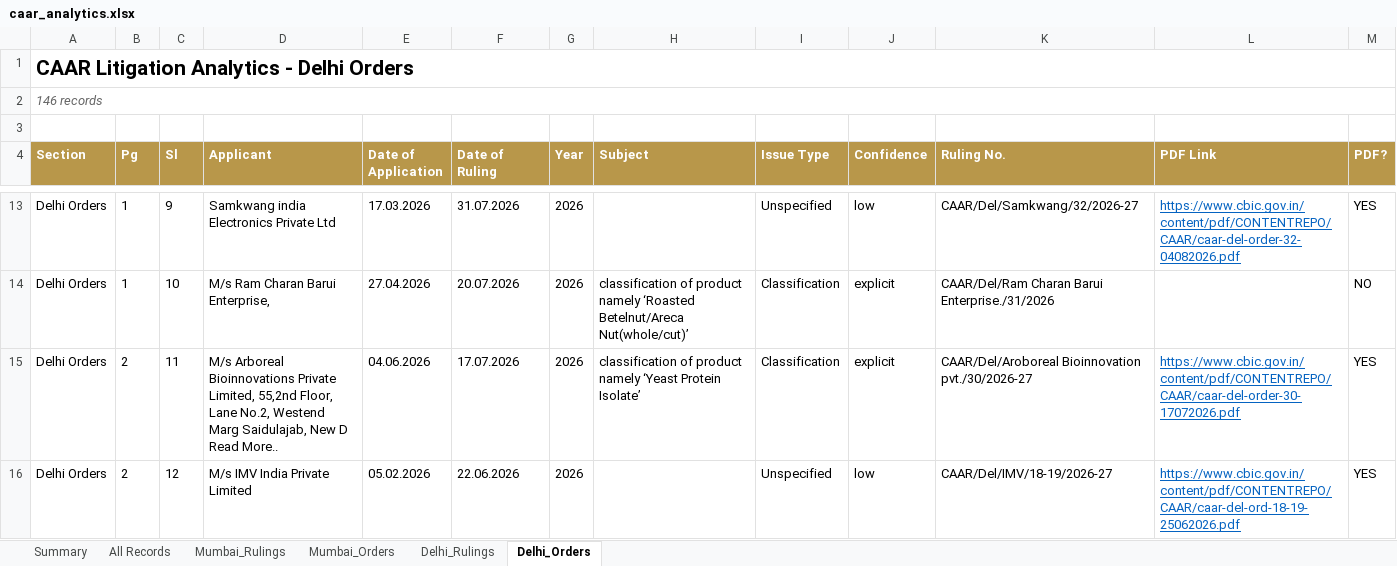
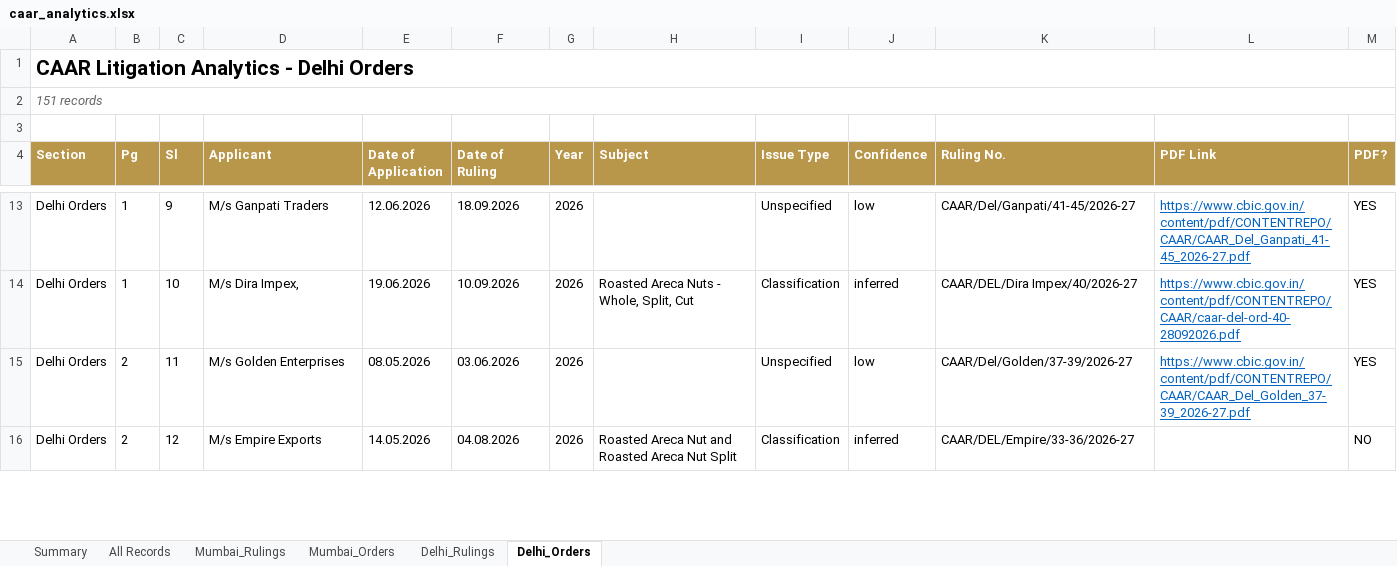
Before and after one commit to sanjeevnair75/sanjeevnair75.github.io, an Excel workbook: data/caar/caar_analytics.xlsx, sheet Delhi_Orders, drawn as a sheet; only a part is shown, gaps mark what is left out; values as stored, in another font and other column widths than the file's, no borders; ↵ is a line break in a cell; the diff covers the shown part only; the diff names each change by its address in the sheet, - before the commit and + after, or states it on an @@ line.

Commit message:
CAAR weekly refresh: 2026-11-08

```diff
--- a/data/caar/caar_analytics.xlsx (sheet Delhi_Orders)
+++ b/data/caar/caar_analytics.xlsx (sheet Delhi_Orders)
-A2 (Section): 146 records
+A2 (Section): 151 records
-D13 (Applicant): Samkwang india Electronics Private Ltd
+D13 (Applicant): M/s Ganpati Traders
-E13 (Date of Application): 17.03.2026
+E13 (Date of Application): 12.06.2026
-F13 (Date of Ruling): 31.07.2026
+F13 (Date of Ruling): 18.09.2026
-K13 (Ruling No.): CAAR/Del/Samkwang/32/2026-27
+K13 (Ruling No.): CAAR/Del/Ganpati/41-45/2026-27
-L13 (PDF Link): https://www.cbic.gov.in/content/pdf/CONTENTREPO/CAAR/caar-del-order-32-04082026.pdf
+L13 (PDF Link): https://www.cbic.gov.in/content/pdf/CONTENTREPO/CAAR/CAAR_Del_Ganpati_41-45_2026-27.pdf
-D14 (Applicant): M/s Ram Charan Barui Enterprise,
+D14 (Applicant): M/s Dira Impex,
-E14 (Date of Application): 27.04.2026
+E14 (Date of Application): 19.06.2026
-F14 (Date of Ruling): 20.07.2026
+F14 (Date of Ruling): 10.09.2026
-H14 (Subject): classification of product namely ‘Roasted Betelnut/Areca Nut(whole/cut)’
+H14 (Subject): Roasted Areca Nuts - Whole, Split, Cut
-J14 (Confidence): explicit
+J14 (Confidence): inferred
-K14 (Ruling No.): CAAR/Del/Ram Charan Barui Enterprise./31/2026
+K14 (Ruling No.): CAAR/DEL/Dira Impex/40/2026-27
-L14 (PDF Link): (empty)
+L14 (PDF Link): https://www.cbic.gov.in/content/pdf/CONTENTREPO/CAAR/caar-del-ord-40-28092026.pdf
-M14 (PDF?): NO
+M14 (PDF?): YES
-D15 (Applicant): M/s Arboreal Bioinnovations Private Limited, 55,2nd Floor, Lane No.2, Westend Marg Saidulajab, New D ↵ Read More..
+D15 (Applicant): M/s Golden Enterprises
-E15 (Date of Application): 04.06.2026
+E15 (Date of Application): 08.05.2026
-F15 (Date of Ruling): 17.07.2026
+F15 (Date of Ruling): 03.06.2026
-H15 (Subject): classification of product namely ‘Yeast Protein Isolate’
+H15 (Subject): (empty)
-I15 (Issue Type): Classification
+I15 (Issue Type): Unspecified
-J15 (Confidence): explicit
+J15 (Confidence): low
-K15 (Ruling No.): CAAR/Del/Aroboreal Bioinnovation pvt./30/2026-27
+K15 (Ruling No.): CAAR/Del/Golden/37-39/2026-27
-L15 (PDF Link): https://www.cbic.gov.in/content/pdf/CONTENTREPO/CAAR/caar-del-order-30-17072026.pdf
+L15 (PDF Link): https://www.cbic.gov.in/content/pdf/CONTENTREPO/CAAR/CAAR_Del_Golden_37-39_2026-27.pdf
-D16 (Applicant): M/s IMV India Private Limited
+D16 (Applicant): M/s Empire Exports
-E16 (Date of Application): 05.02.2026
+E16 (Date of Application): 14.05.2026
-F16 (Date of Ruling): 22.06.2026
+F16 (Date of Ruling): 04.08.2026
-H16 (Subject): (empty)
+H16 (Subject): Roasted Areca Nut and Roasted Areca Nut Split
-I16 (Issue Type): Unspecified
+I16 (Issue Type): Classification
-J16 (Confidence): low
+J16 (Confidence): inferred
-K16 (Ruling No.): CAAR/Del/IMV/18-19/2026-27
+K16 (Ruling No.): CAAR/DEL/Empire/33-36/2026-27
-L16 (PDF Link): https://www.cbic.gov.in/content/pdf/CONTENTREPO/CAAR/caar-del-ord-18-19-25062026.pdf
+L16 (PDF Link): (empty)
-M16 (PDF?): YES
+M16 (PDF?): NO
```
Also changed, not shown: 5 added rows and 865 edited cells elsewhere in this sheet, sheet All Records, sheet Mumbai_Rulings, sheet Delhi_Rulings, sheet Mumbai_Orders, sheet Summary, 14 other files.
